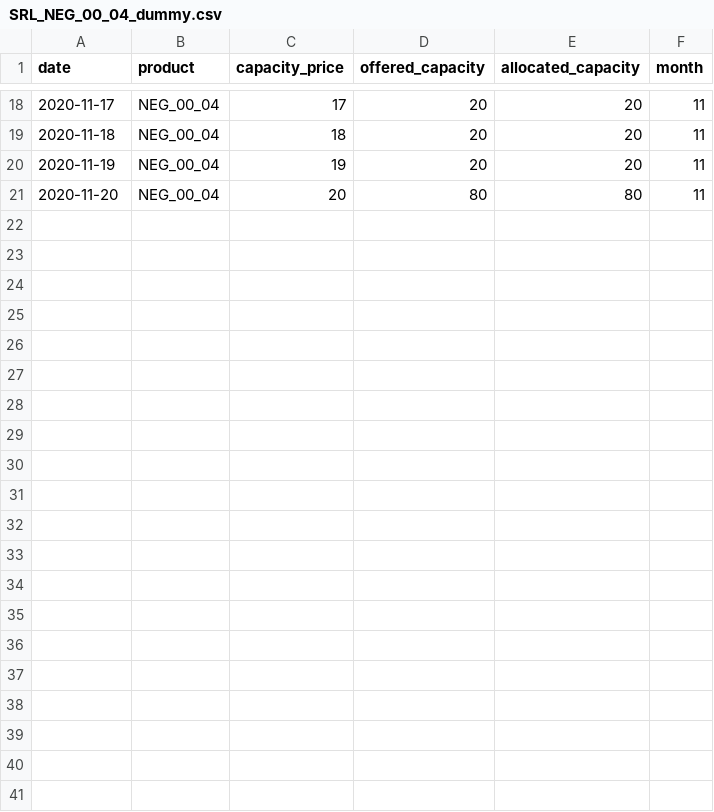
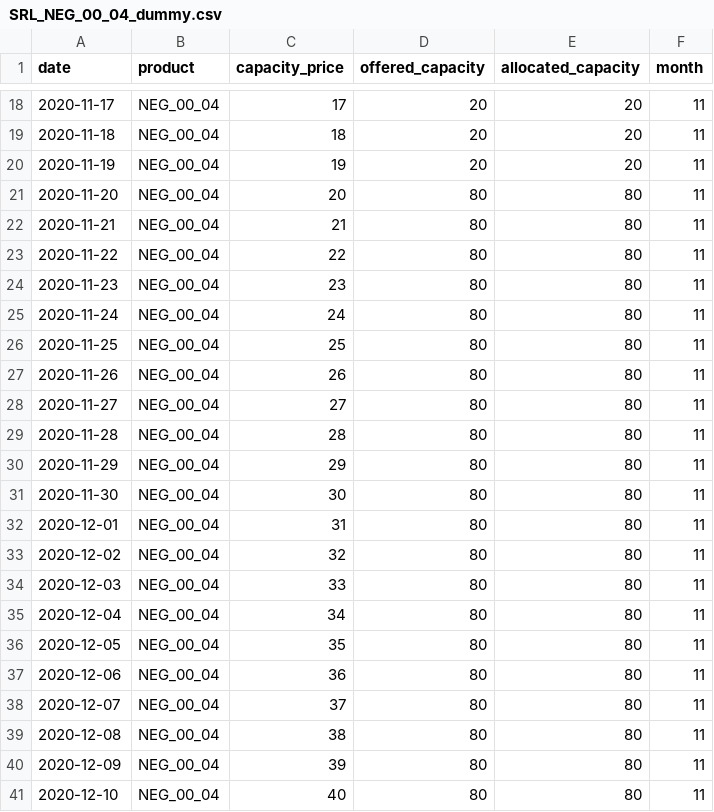
Before and after one commit to 93chanle/srl_informer, a CSV file: data/processed/SRL/SRL_NEG_00_04_dummy.csv, drawn as a sheet; only a part is shown, gaps mark what is left out; the diff names each change by its address in the sheet, - before the commit and + after, or states it on an @@ line.

```diff
--- a/data/processed/SRL/SRL_NEG_00_04_dummy.csv
+++ b/data/processed/SRL/SRL_NEG_00_04_dummy.csv
+row 22: 2020-11-21 | NEG_00_04 | 21 | 80 | 80 | 11
+row 23: 2020-11-22 | NEG_00_04 | 22 | 80 | 80 | 11
+row 24: 2020-11-23 | NEG_00_04 | 23 | 80 | 80 | 11
+row 25: 2020-11-24 | NEG_00_04 | 24 | 80 | 80 | 11
+row 26: 2020-11-25 | NEG_00_04 | 25 | 80 | 80 | 11
+row 27: 2020-11-26 | NEG_00_04 | 26 | 80 | 80 | 11
+row 28: 2020-11-27 | NEG_00_04 | 27 | 80 | 80 | 11
+row 29: 2020-11-28 | NEG_00_04 | 28 | 80 | 80 | 11
+row 30: 2020-11-29 | NEG_00_04 | 29 | 80 | 80 | 11
+row 31: 2020-11-30 | NEG_00_04 | 30 | 80 | 80 | 11
+row 32: 2020-12-01 | NEG_00_04 | 31 | 80 | 80 | 11
+row 33: 2020-12-02 | NEG_00_04 | 32 | 80 | 80 | 11
+row 34: 2020-12-03 | NEG_00_04 | 33 | 80 | 80 | 11
+row 35: 2020-12-04 | NEG_00_04 | 34 | 80 | 80 | 11
+row 36: 2020-12-05 | NEG_00_04 | 35 | 80 | 80 | 11
+row 37: 2020-12-06 | NEG_00_04 | 36 | 80 | 80 | 11
+row 38: 2020-12-07 | NEG_00_04 | 37 | 80 | 80 | 11
+row 39: 2020-12-08 | NEG_00_04 | 38 | 80 | 80 | 11
+row 40: 2020-12-09 | NEG_00_04 | 39 | 80 | 80 | 11
+row 41: 2020-12-10 | NEG_00_04 | 40 | 80 | 80 | 11
```
Also changed, not shown: 59 other files.
